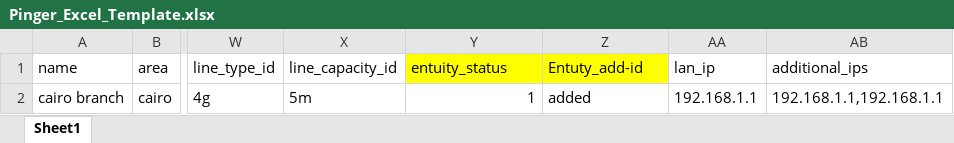
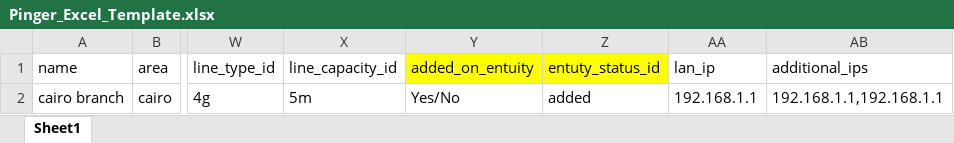
Before and after one commit to talaat-ibrahim/NPO-WAVZ-TinyCore, an Excel workbook: public/files/Pinger_Excel_Template.xlsx, sheet Sheet1, drawn as a sheet; only a part is shown, gaps mark what is left out; values as stored, in another font and other column widths than the file's, no borders; the diff names each change by its address in the sheet, - before the commit and + after, or states it on an @@ line.

Commit message:
edits of file excel

```diff
--- a/public/files/Pinger_Excel_Template.xlsx (sheet Sheet1)
+++ b/public/files/Pinger_Excel_Template.xlsx (sheet Sheet1)
-Y1: entuity_status
+Y1: added_on_entuity
-Z1: Entuty_add-id
+Z1: entuty_status_id
-Y2 (added_on_entuity): 1
+Y2 (added_on_entuity): Yes/No
```
Also changed, not shown: 16 other files.
